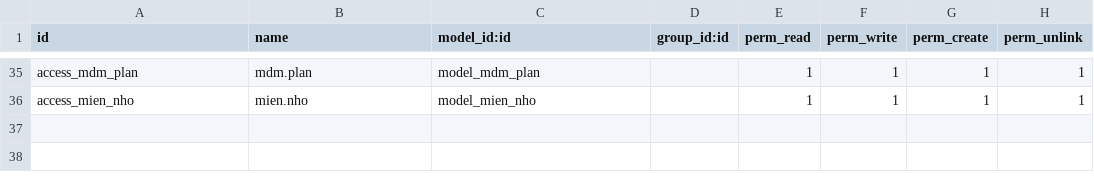
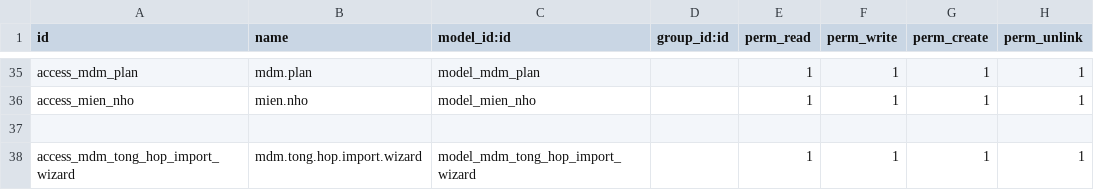
Before and after one commit to sonhasoftware/odoo-customize, a CSV file: sonha_mdm/security/ir.model.access.csv, drawn as a sheet; only a part is shown, gaps mark what is left out.

Commit message:
[sonha_mdm] Add Excel import wizard for MDM goods

```diff
--- a/sonha_mdm/security/ir.model.access.csv
+++ b/sonha_mdm/security/ir.model.access.csv
@@ -36 +36,3 @@ access_mdm_plan,mdm.plan,model_mdm_plan,,1,1,1,1
 access_mien_nho,mien.nho,model_mien_nho,,1,1,1,1
+
+access_mdm_tong_hop_import_wizard,mdm.tong.hop.import.wizard,model_mdm_tong_hop_import_wizard,,1,1,1,1
```
Also changed, not shown: 6 other files.
